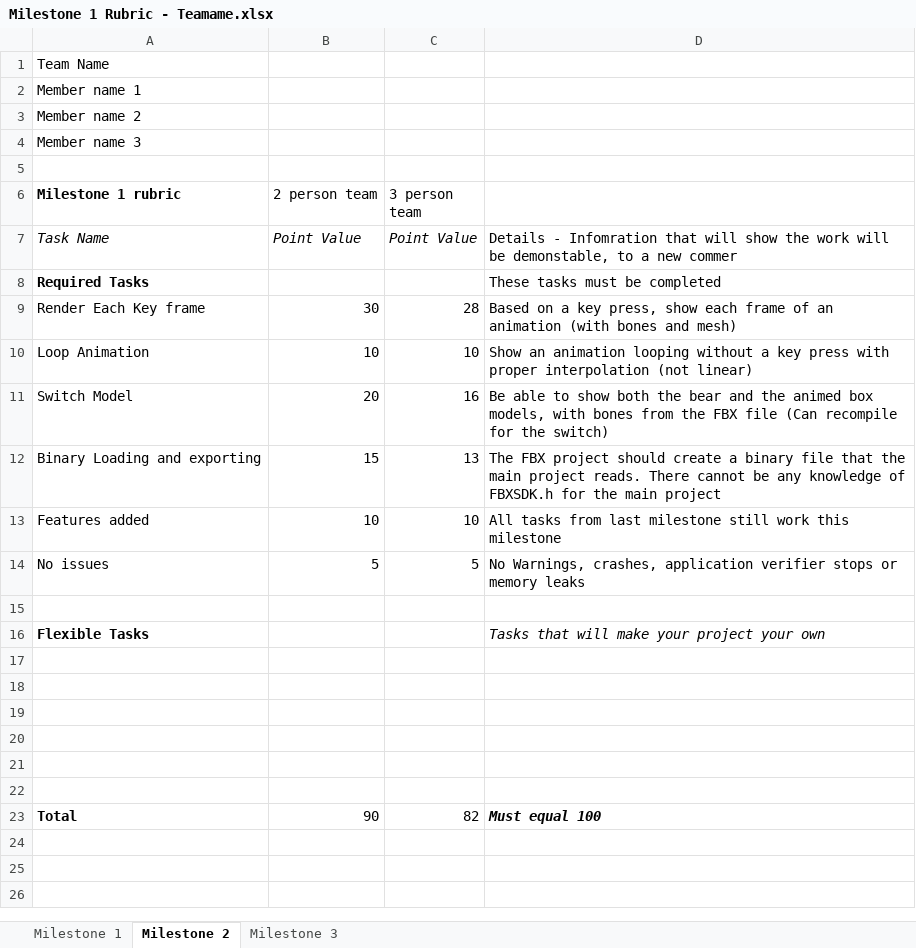
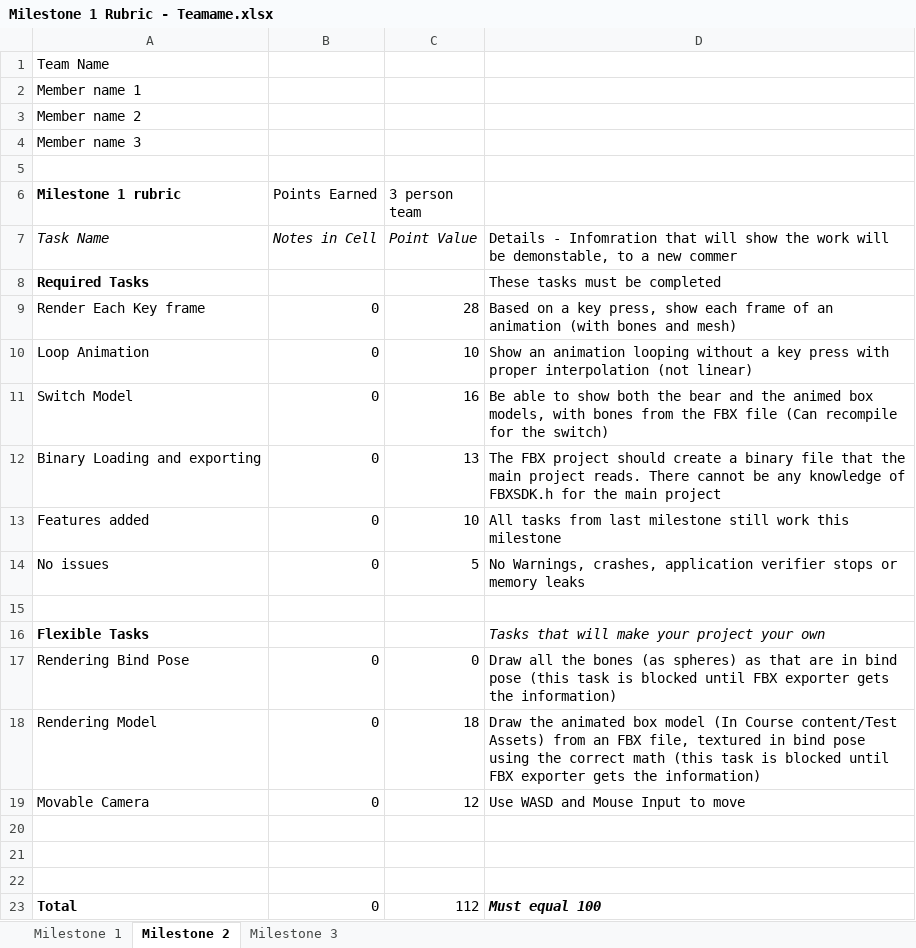
Before and after one commit to gborachev95/RTAProject-11-16, an Excel workbook: Milestone 1 Rubric - Teamame.xlsx, sheet Milestone 2, drawn as a sheet; values as stored, in another font and other column widths than the file's, no borders; removed rows and columns are numbered as before the commit, all else as after; the diff names each change by its address in the sheet, - before the commit and + after, or states it on an @@ line.

Commit message:
Updated Rubric - Milestone

```diff
--- a/Milestone 1 Rubric - Teamame.xlsx (sheet Milestone 2)
+++ b/Milestone 1 Rubric - Teamame.xlsx (sheet Milestone 2)
-B6: 2 person team
+B6: Points Earned
-B7 (Points Earned): Point Value
+B7 (Points Earned): Notes in Cell
-B9 (Points Earned): 30
+B9 (Points Earned): 0
-B10 (Points Earned): 10
+B10 (Points Earned): 0
-B11 (Points Earned): 20
+B11 (Points Earned): 0
-B12 (Points Earned): 15
+B12 (Points Earned): 0
-B13 (Points Earned): 10
+B13 (Points Earned): 0
-B14 (Points Earned): 5
+B14 (Points Earned): 0
+row 17: Rendering Bind Pose | 0 | 0 | Draw all the bones (as spheres) as that are in bind pose (this task is blocked until FBX exporter gets the information)
+row 18: Rendering Model | 0 | 18 | Draw the animated box model (In Course content/Test Assets) from an FBX file, textured in bind pose using the correct math (this task is blocked until FBX exporter gets the information)
+row 19: Movable Camera | 0 | 12 | Use WASD and Mouse Input to move
-row 20: (empty)
-row 21: (empty)
-row 22: (empty)
-B23 (Points Earned): 90
+B23 (Points Earned): 0
-C23 (3 person team): 82
+C23 (3 person team): 112
```
Also changed, not shown: sheet Milestone 1.
